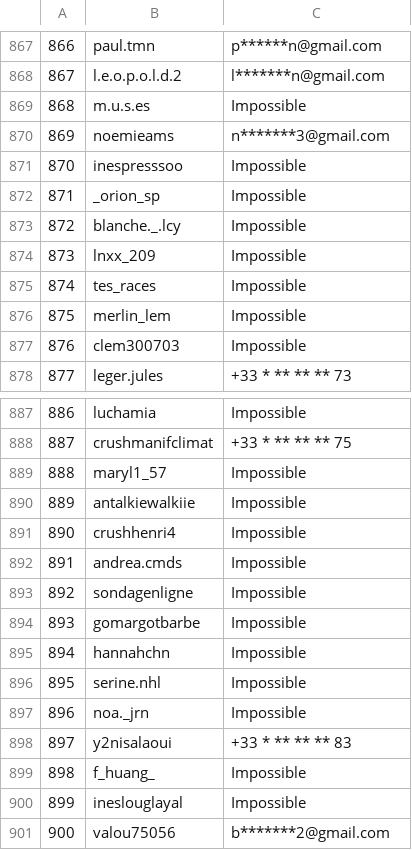
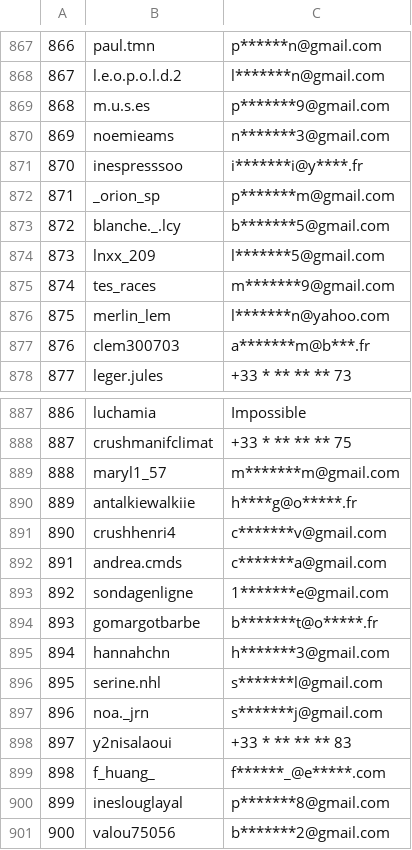
Before and after one commit to Glowstoner/affaire_kira, a CSV file: ch.csv, drawn as a sheet; only a part is shown, gaps mark what is left out; the diff covers the shown part only.

```diff
--- a/ch.csv
+++ b/ch.csv
@@ -868,11 +868,11 @@
 867;l.e.o.p.o.l.d.2;l*******n@gmail.com
-868;m.u.s.es;Impossible
+868;m.u.s.es;p*******9@gmail.com
 869;noemieams;n*******3@gmail.com
-870;inespresssoo;Impossible
-871;_orion_sp;Impossible
-872;blanche._.lcy;Impossible
-873;lnxx_209;Impossible
-874;tes_races;Impossible
-875;merlin_lem;Impossible
-876;clem300703;Impossible
+870;inespresssoo;i*******i@y****.fr
+871;_orion_sp;p*******m@gmail.com
+872;blanche._.lcy;b*******5@gmail.com
+873;lnxx_209;l*******5@gmail.com
+874;tes_races;m*******9@gmail.com
+875;merlin_lem;l*******n@yahoo.com
+876;clem300703;a*******m@b***.fr
 877;leger.jules;+33 * ** ** ** 73
@@ -888,14 +888,14 @@
 887;crushmanifclimat;+33 * ** ** ** 75
-888;maryl1_57;Impossible
-889;antalkiewalkiie;Impossible
-890;crushhenri4;Impossible
-891;andrea.cmds;Impossible
-892;sondagenligne;Impossible
-893;gomargotbarbe;Impossible
-894;hannahchn;Impossible
-895;serine.nhl;Impossible
-896;noa._jrn;Impossible
+888;maryl1_57;m*******m@gmail.com
+889;antalkiewalkiie;h****g@o*****.fr
+890;crushhenri4;c*******v@gmail.com
+891;andrea.cmds;c*******a@gmail.com
+892;sondagenligne;1*******e@gmail.com
+893;gomargotbarbe;b*******t@o*****.fr
+894;hannahchn;h*******3@gmail.com
+895;serine.nhl;s*******l@gmail.com
+896;noa._jrn;s*******j@gmail.com
 897;y2nisalaoui;+33 * ** ** ** 83
-898;f_huang_;Impossible
-899;ineslouglayal;Impossible
+898;f_huang_;f******_@e*****.com
+899;ineslouglayal;p*******8@gmail.com
 900;valou75056;b*******2@gmail.com
```
Also changed, not shown: 20 edited cells elsewhere in this file, 1 other file.
